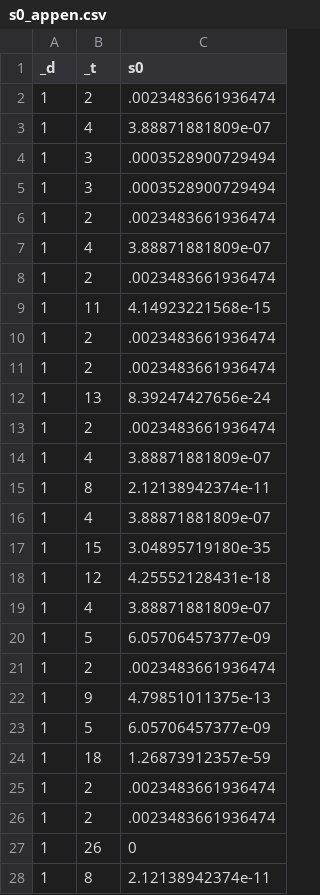
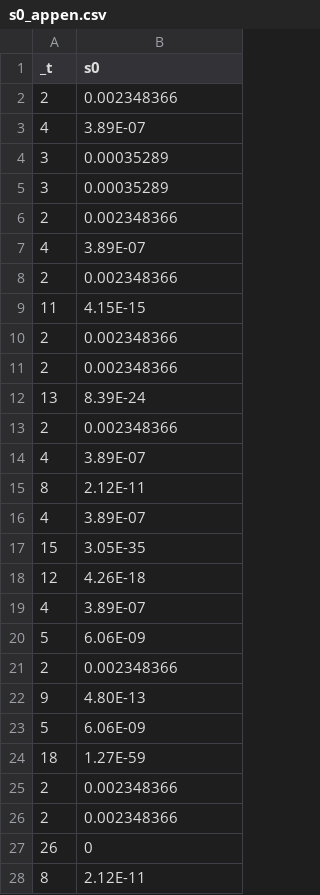
Before and after one commit to Vince-Jin/NIS_App, a CSV file: App/assets/csv/s0_appen.csv, drawn as a sheet; only a part is shown; removed rows and columns are numbered as before the commit, all else as after; the diff covers the shown part only; the diff names each change by its address in the sheet, - before the commit and + after, or states it on an @@ line.

```diff
--- a/App/assets/csv/s0_appen.csv
+++ b/App/assets/csv/s0_appen.csv
-column A (_d), rows 2-28: all 1
-B2 (s0): .0023483661936474
+B2 (s0): 0.002348366
-B3 (s0): 3.88871881809e-07
+B3 (s0): 3.89E-07
-B4:B5 (s0): .0003528900729494
+B4:B5 (s0): 0.00035289
-B6 (s0): .0023483661936474
+B6 (s0): 0.002348366
-B7 (s0): 3.88871881809e-07
+B7 (s0): 3.89E-07
-B8 (s0): .0023483661936474
+B8 (s0): 0.002348366
-B9 (s0): 4.14923221568e-15
+B9 (s0): 4.15E-15
-B10:B11 (s0): .0023483661936474
+B10:B11 (s0): 0.002348366
-B12 (s0): 8.39247427656e-24
+B12 (s0): 8.39E-24
-B13 (s0): .0023483661936474
+B13 (s0): 0.002348366
-B14 (s0): 3.88871881809e-07
+B14 (s0): 3.89E-07
-B15 (s0): 2.12138942374e-11
+B15 (s0): 2.12E-11
-B16 (s0): 3.88871881809e-07
+B16 (s0): 3.89E-07
-B17 (s0): 3.04895719180e-35
+B17 (s0): 3.05E-35
-B18 (s0): 4.25552128431e-18
+B18 (s0): 4.26E-18
-B19 (s0): 3.88871881809e-07
+B19 (s0): 3.89E-07
-B20 (s0): 6.05706457377e-09
+B20 (s0): 6.06E-09
-B21 (s0): .0023483661936474
+B21 (s0): 0.002348366
-B22 (s0): 4.79851011375e-13
+B22 (s0): 4.80E-13
-B23 (s0): 6.05706457377e-09
+B23 (s0): 6.06E-09
-B24 (s0): 1.26873912357e-59
+B24 (s0): 1.27E-59
-B25:B26 (s0): .0023483661936474
+B25:B26 (s0): 0.002348366
-B28 (s0): 2.12138942374e-11
+B28 (s0): 2.12E-11
```
Also changed, not shown: 1 edited cell elsewhere in this file, App/assets/csv/s0_neph.csv, 6 other files.
